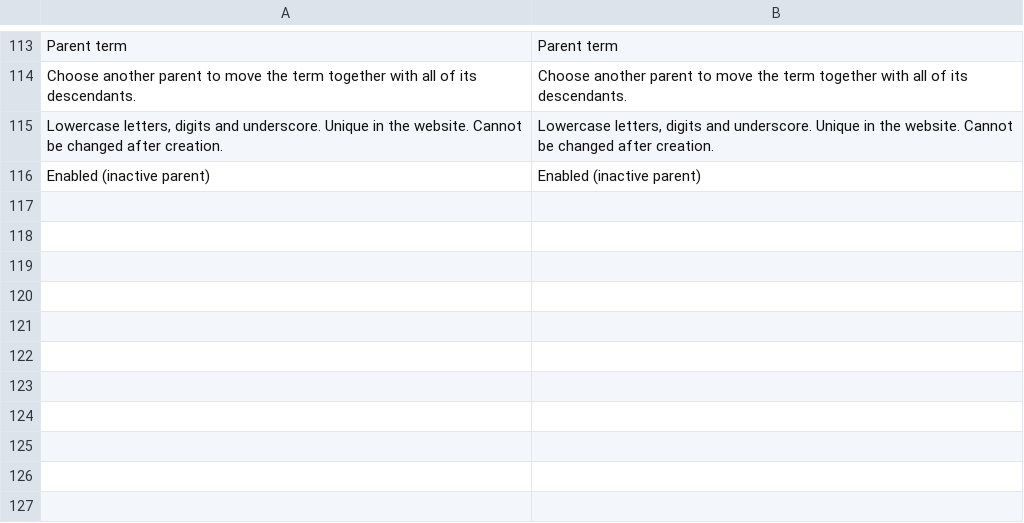
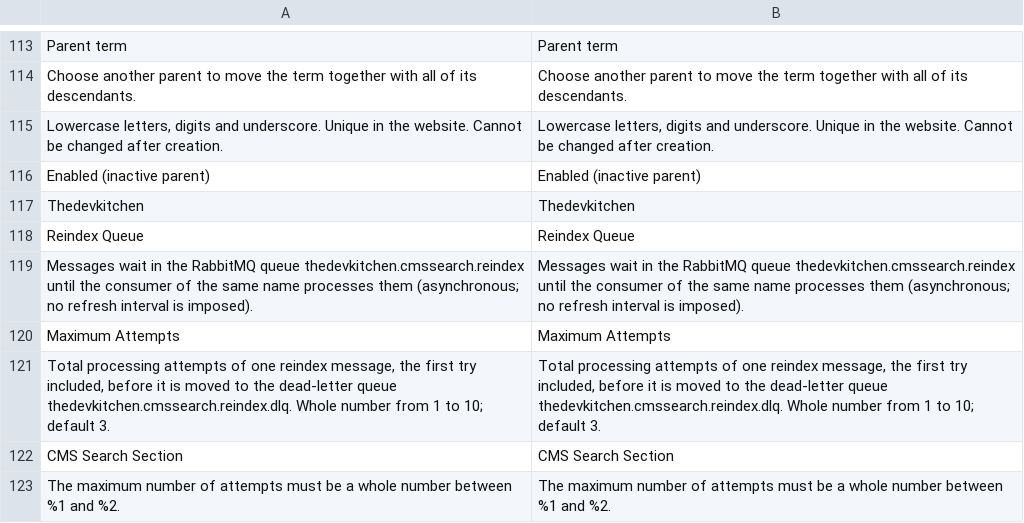
Before and after one commit to luanalves/CmsSearch, a CSV file: CmsSearch/i18n/en_US.csv, drawn as a sheet; only a part is shown, gaps mark what is left out; the diff names each change by its address in the sheet, - before the commit and + after, or states it on an @@ line.

```diff
--- a/CmsSearch/i18n/en_US.csv
+++ b/CmsSearch/i18n/en_US.csv
+row 117: Thedevkitchen | Thedevkitchen
+row 118: Reindex Queue | Reindex Queue
+row 119: Messages wait in the RabbitMQ queue thedevkitchen.cmssearch.reindex until the consumer of the same name processes them (asynchronous; no refresh interval is imposed). | Messages wait in the RabbitMQ queue thedevkitchen.cmssearch.reindex until the consumer of the same name processes them (asynchronous; no refresh interval is imposed).
+row 120: Maximum Attempts | Maximum Attempts
+row 121: Total processing attempts of one reindex message, the first try included, before it is moved to the dead-letter queue thedevkitchen.cmssearch.reindex.dlq. Whole number from 1 to 10; default 3. | Total processing attempts of one reindex message, the first try included, before it is moved to the dead-letter queue thedevkitchen.cmssearch.reindex.dlq. Whole number from 1 to 10; default 3.
+row 122: CMS Search Section | CMS Search Section
+row 123: The maximum number of attempts must be a whole number between %1 and %2. | The maximum number of attempts must be a whole number between %1 and %2.
```
Also changed, not shown: CmsSearch/i18n/pt_BR.csv, 1 other file.
